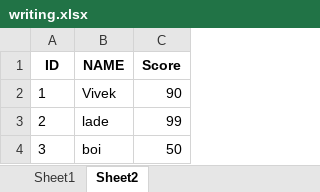
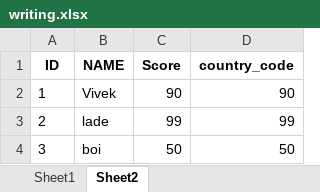
Before and after one commit to viveklade1487/FIS, an Excel workbook: writing.xlsx, sheet Sheet2, drawn as a sheet; values as stored, in another font and other column widths than the file's, no borders; the diff names each change by its address in the sheet, - before the commit and + after, or states it on an @@ line.

Commit message:
Updated 'Sheet2' via CrewAI tool

```diff
--- a/writing.xlsx (sheet Sheet2)
+++ b/writing.xlsx (sheet Sheet2)
+column D (country_code), rows 2-4: 90 | 99 | 50
```
